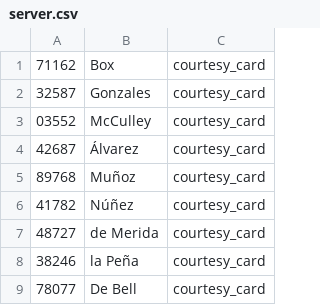
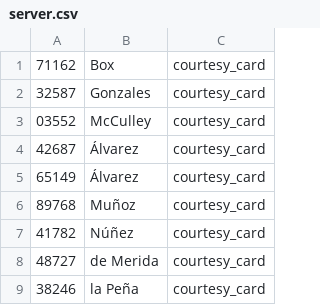
Before and after one commit to cal-itp/eligibility-server, a CSV file: data/server.csv, drawn as a sheet; only a part is shown; the shorter side is filled out with more unchanged rows.

Commit message:
test(init-db): update sample data and test to show failing use case

```diff
--- a/data/server.csv
+++ b/data/server.csv
@@ -4,2 +4,3 @@
 42687,Álvarez,courtesy_card
+65149,Álvarez,courtesy_card
 89768,Muñoz,courtesy_card
```
Also changed, not shown: 1 other file.
